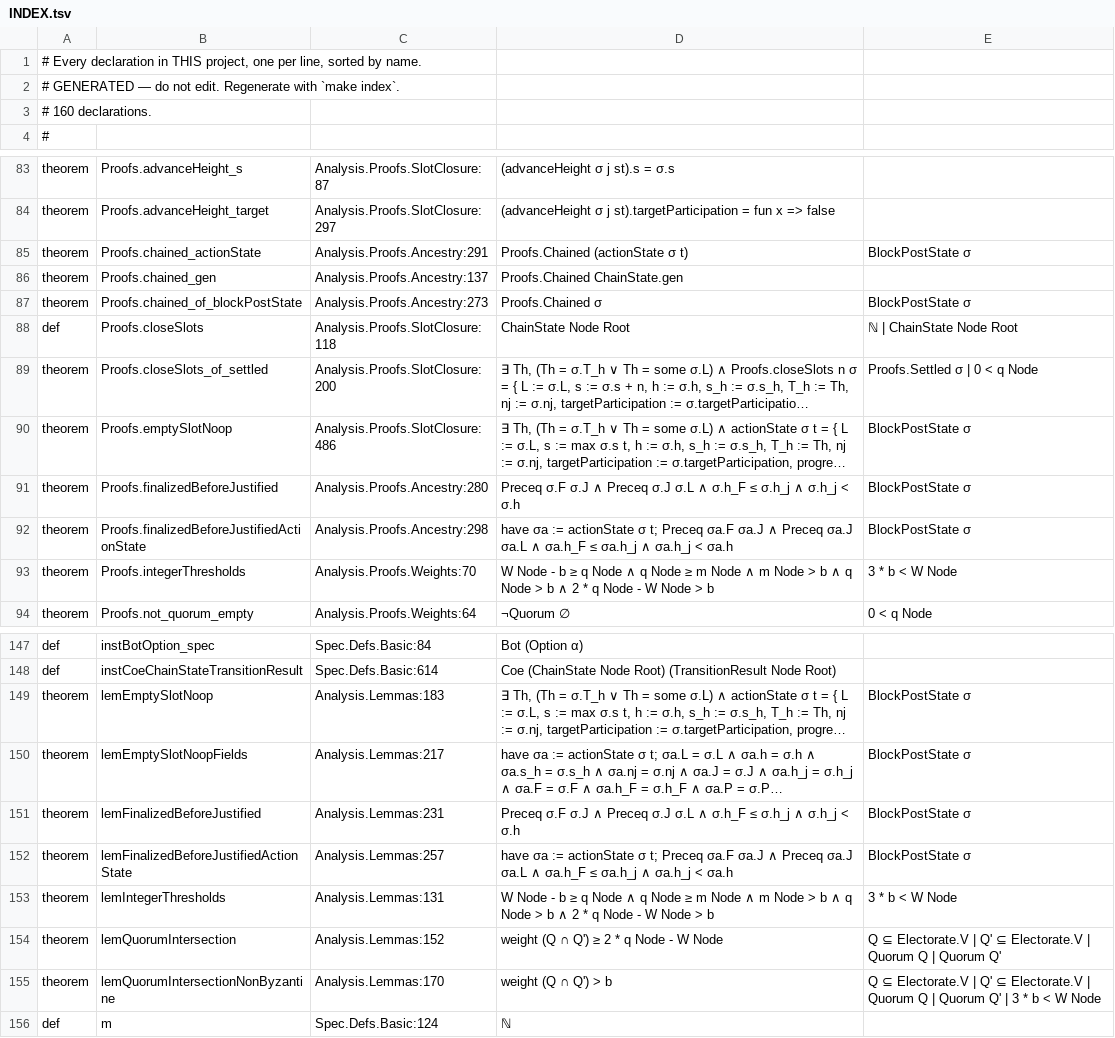
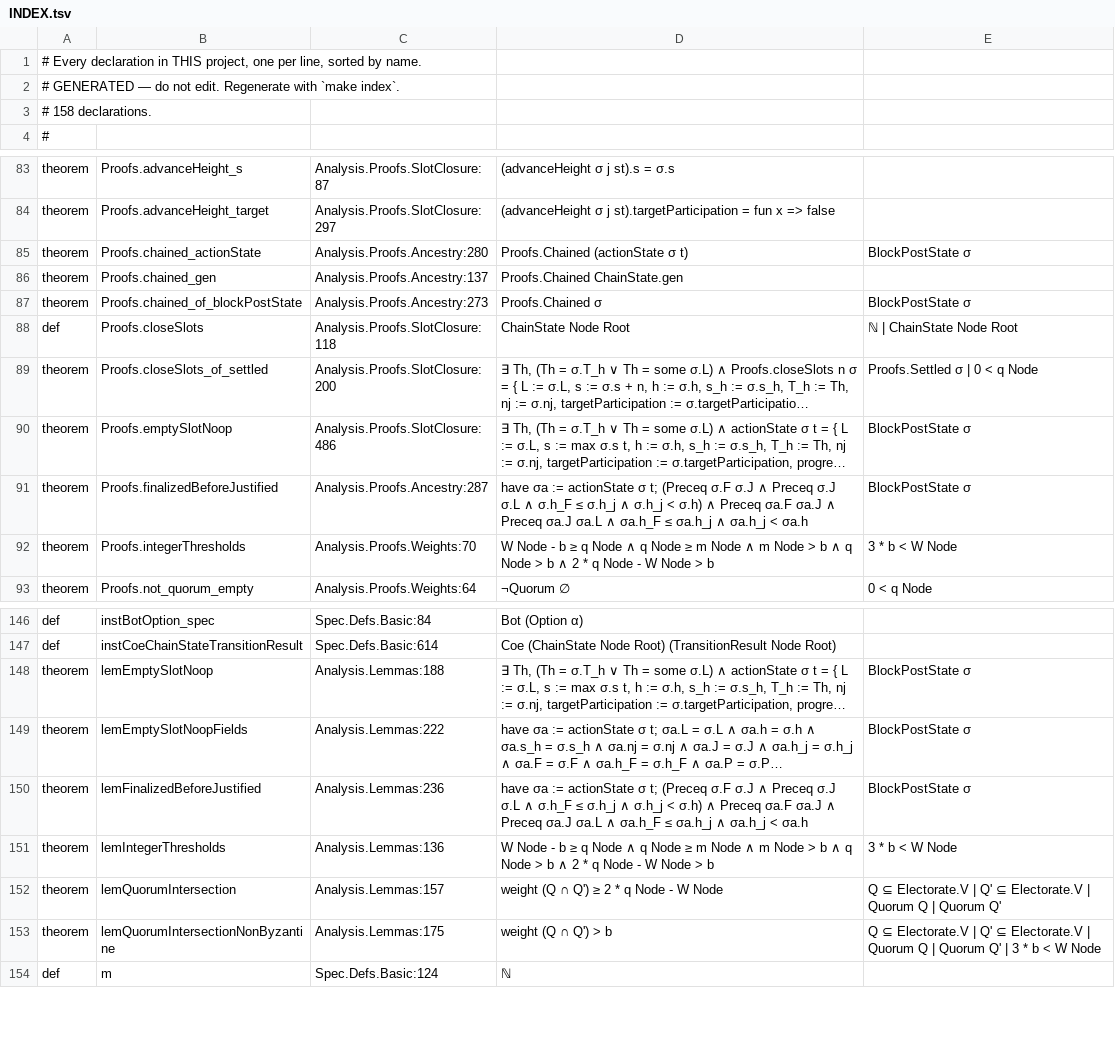
Before and after one commit to saltiniroberto/decoupled-consensus-lean, a TSV file: INDEX.tsv, drawn as a sheet; only a part is shown, gaps mark what is left out; long unchanged cells end in …; removed rows and columns are numbered as before the commit, all else as after; the diff names each change by its address in the sheet, - before the commit and + after, or states it on an @@ line.

```diff
--- a/INDEX.tsv
+++ b/INDEX.tsv
-A3: # 160 declarations.
+A3: # 158 declarations.
-C85: Analysis.Proofs.Ancestry:291
+C85: Analysis.Proofs.Ancestry:280
-C91: Analysis.Proofs.Ancestry:280
+C91: Analysis.Proofs.Ancestry:287
-D91: Preceq σ.F σ.J ∧ Preceq σ.J σ.L ∧ σ.h_F ≤ σ.h_j ∧ σ.h_j < σ.h
+D91: have σa := actionState σ t; (Preceq σ.F σ.J ∧ Preceq σ.J σ.L ∧ σ.h_F ≤ σ.h_j ∧ σ.h_j < σ.h) ∧ Preceq σa.F σa.J ∧ Preceq σa.J σa.L ∧ σa.h_F ≤ σa.h_j ∧ σa.h_j < σa.h
-row 92: theorem | Proofs.finalizedBeforeJustifiedActionState | Analysis.Proofs.Ancestry:298 | have σa := actionState σ t; Preceq σa.F σa.J ∧ Preceq σa.J σa.L ∧ σa.h_F ≤ σa.h_j ∧ σa.h_j < σa.h | BlockPostState σ
-C148: Analysis.Lemmas:183
+C148: Analysis.Lemmas:188
-C149: Analysis.Lemmas:217
+C149: Analysis.Lemmas:222
-C150: Analysis.Lemmas:231
+C150: Analysis.Lemmas:236
-D150: Preceq σ.F σ.J ∧ Preceq σ.J σ.L ∧ σ.h_F ≤ σ.h_j ∧ σ.h_j < σ.h
+D150: have σa := actionState σ t; (Preceq σ.F σ.J ∧ Preceq σ.J σ.L ∧ σ.h_F ≤ σ.h_j ∧ σ.h_j < σ.h) ∧ Preceq σa.F σa.J ∧ Preceq σa.J σa.L ∧ σa.h_F ≤ σa.h_j ∧ σa.h_j < σa.h
-row 152: theorem | lemFinalizedBeforeJustifiedActionState | Analysis.Lemmas:257 | have σa := actionState σ t; Preceq σa.F σa.J ∧ Preceq σa.J σa.L ∧ σa.h_F ≤ σa.h_j ∧ σa.h_j < σa.h | BlockPostState σ
-C151: Analysis.Lemmas:131
+C151: Analysis.Lemmas:136
-C152: Analysis.Lemmas:152
+C152: Analysis.Lemmas:157
-C153: Analysis.Lemmas:170
+C153: Analysis.Lemmas:175
```
Also changed, not shown: 5 other files.
